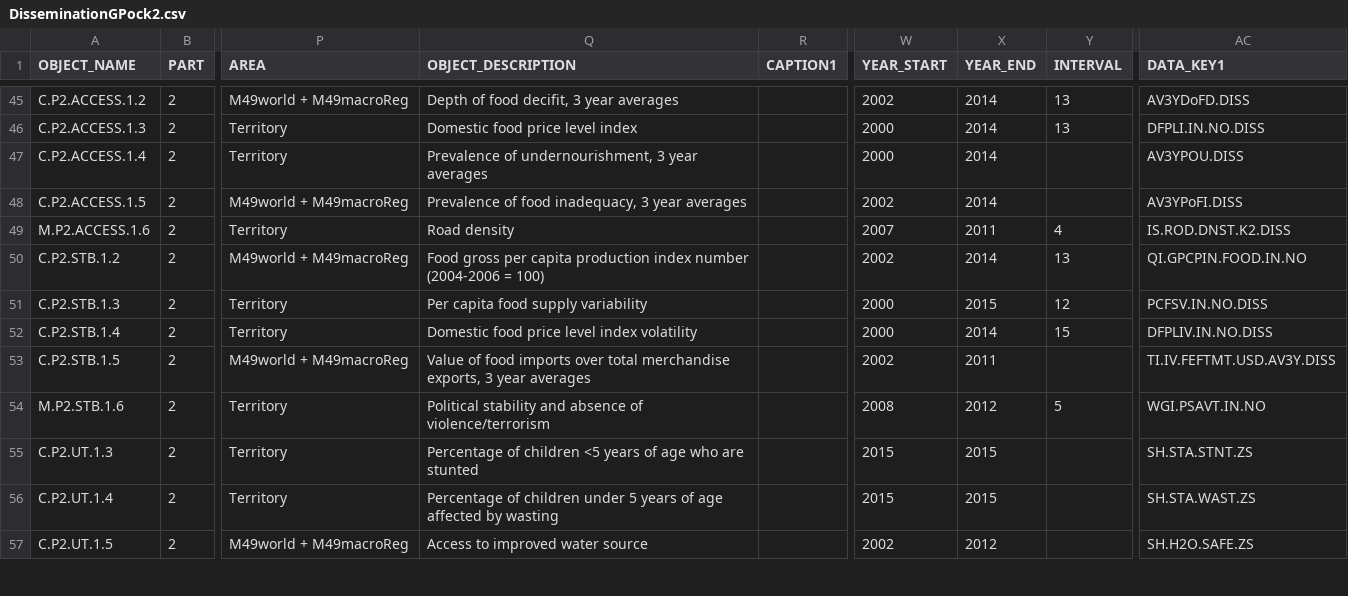
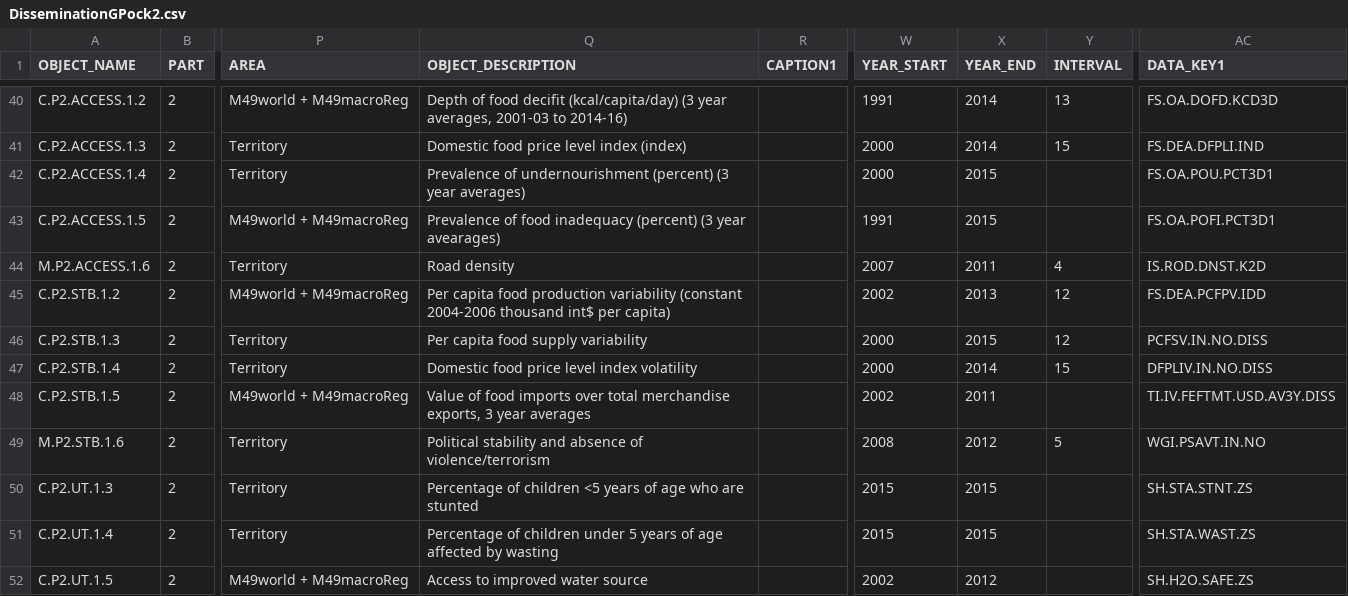
Before and after one commit to muuankarski/GSPB15, a CSV file: dissemination/DisseminationGPock2.csv, drawn as a sheet; only a part is shown, gaps mark what is left out; addresses are those after the commit; the diff covers the shown part only; the diff names each change by its address in the sheet, - before the commit and + after, or states it on an @@ line.

Commit message:
small improvements for part2 (new data)

```diff
--- a/dissemination/DisseminationGPock2.csv
+++ b/dissemination/DisseminationGPock2.csv
-Q40 (OBJECT_DESCRIPTION): …of food decifit, 3 year averages
+Q40 (OBJECT_DESCRIPTION): …of food decifit (kcal/capita/day) (3 year averages, 2001-03 to 2014-16)
-W40 (YEAR_START): 2002
+W40 (YEAR_START): 1991
-AC40 (DATA_KEY1): AV3YDoFD.DISS
+AC40 (DATA_KEY1): FS.OA.DOFD.KCD3D
-Q41 (OBJECT_DESCRIPTION): Domestic food price level index
+Q41 (OBJECT_DESCRIPTION): Domestic food price level index (index)
-Y41 (INTERVAL): 13
+Y41 (INTERVAL): 15
-AC41 (DATA_KEY1): DFPLI.IN.NO.DISS
+AC41 (DATA_KEY1): FS.DEA.DFPLI.IND
-Q42 (OBJECT_DESCRIPTION): Prevalence of undernourishment, 3 year averages
+Q42 (OBJECT_DESCRIPTION): Prevalence of undernourishment (percent) (3 year averages)
-X42:X43 (YEAR_END): 2014
+X42:X43 (YEAR_END): 2015
-AC42 (DATA_KEY1): AV3YPOU.DISS
+AC42 (DATA_KEY1): FS.OA.POU.PCT3D1
-Q43 (OBJECT_DESCRIPTION): …of food inadequacy, 3 year averages
+Q43 (OBJECT_DESCRIPTION): …of food inadequacy (percent) (3 year avearages)
-W43 (YEAR_START): 2002
+W43 (YEAR_START): 1991
-AC43 (DATA_KEY1): AV3YPoFI.DISS
+AC43 (DATA_KEY1): FS.OA.POFI.PCT3D1
-AC44 (DATA_KEY1): IS.ROD.DNST.K2.DISS
+AC44 (DATA_KEY1): IS.ROD.DNST.K2D
-Q45 (OBJECT_DESCRIPTION): Food gross per capita production index number (2004-2006 = 100)
+Q45 (OBJECT_DESCRIPTION): Per capita food production variability (constant 2004-2006 thousand int$ per capita)
-X45 (YEAR_END): 2014
+X45 (YEAR_END): 2013
-Y45 (INTERVAL): 13
+Y45 (INTERVAL): 12
-AC45 (DATA_KEY1): QI.GPCPIN.FOOD.IN.NO
+AC45 (DATA_KEY1): FS.DEA.PCFPV.IDD
```
Also changed, not shown: 5 removed rows and 33 edited cells elsewhere in this file, 8 other files.
